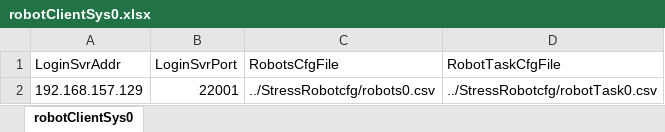
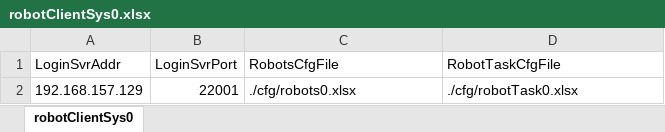
Before and after one commit to liuyuanlin/GStress, an Excel workbook: cfg/robotClientSys0.xlsx, sheet robotClientSys0, drawn as a sheet; values as stored, in another font and other column widths than the file's, no borders; the diff names each change by its address in the sheet, - before the commit and + after, or states it on an @@ line.

```diff
--- a/cfg/robotClientSys0.xlsx (sheet robotClientSys0)
+++ b/cfg/robotClientSys0.xlsx (sheet robotClientSys0)
-C2 (RobotsCfgFile): ../StressRobotcfg/robots0.csv
+C2 (RobotsCfgFile): ./cfg/robots0.xlsx
-D2 (RobotTaskCfgFile): ../StressRobotcfg/robotTask0.csv
+D2 (RobotTaskCfgFile): ./cfg/robotTask0.xlsx
```
Also changed, not shown: 11 other files.
